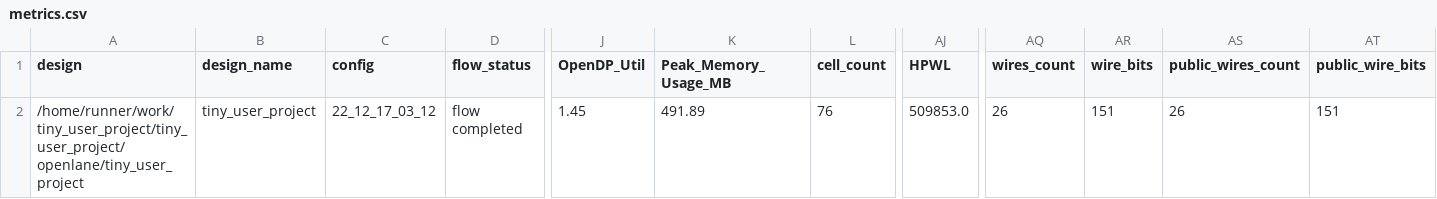
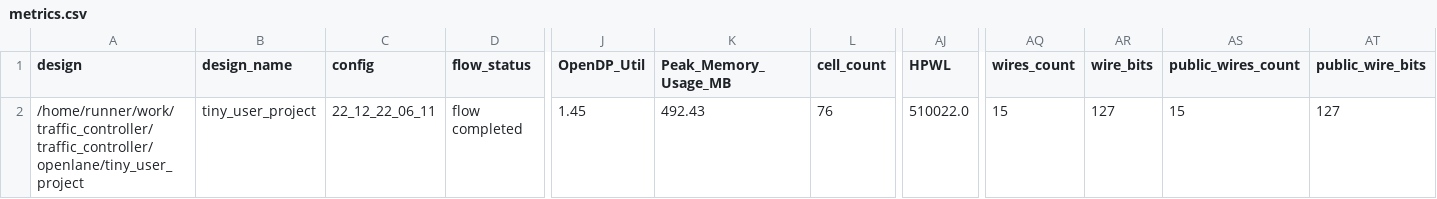
Before and after one commit to AsmaMohsin1507/traffic_controller, a CSV file: signoff/tiny_user_project/metrics.csv, drawn as a sheet; only a part is shown, gaps mark what is left out; the diff names each change by its address in the sheet, - before the commit and + after, or states it on an @@ line.

```diff
--- a/signoff/tiny_user_project/metrics.csv
+++ b/signoff/tiny_user_project/metrics.csv
-A2 (design): /home/runner/work/tiny_user_project/tiny_user_project/openlane/tiny_user_project
+A2 (design): /home/runner/work/traffic_controller/traffic_controller/openlane/tiny_user_project
-C2 (config): 22_12_17_03_12
+C2 (config): 22_12_22_06_11
-K2 (Peak_Memory_Usage_MB): 491.89
+K2 (Peak_Memory_Usage_MB): 492.43
-AJ2 (HPWL): 509853.0
+AJ2 (HPWL): 510022.0
-AQ2 (wires_count): 26
+AQ2 (wires_count): 15
-AR2 (wire_bits): 151
+AR2 (wire_bits): 127
-AS2 (public_wires_count): 26
+AS2 (public_wires_count): 15
-AT2 (public_wire_bits): 151
+AT2 (public_wire_bits): 127
```
Also changed, not shown: signoff/user_project_wrapper/metrics.csv, 25 other files.
